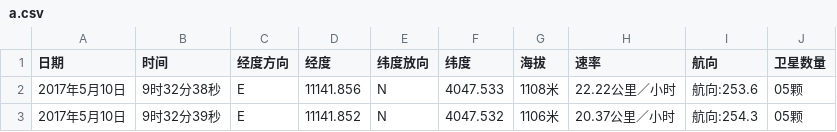
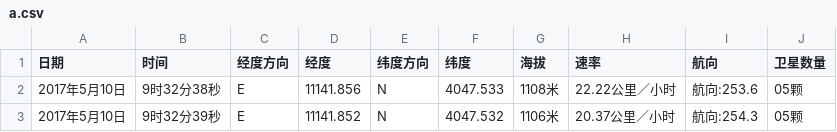
Before and after one commit to 20161104570/GPSlocation, a CSV file: a.csv, drawn as a sheet; only a part is shown.

```diff
--- a/a.csv
+++ b/a.csv
@@ -1,2 +1,2 @@
-日期,时间,经度方向,经度,纬度放向,纬度,海拔,速率,航向,卫星数量
+日期,时间,经度方向,经度,纬度方向,纬度,海拔,速率,航向,卫星数量
 2017年5月10日,9时32分38秒,E,11141.856,N,4047.533,1108米,22.22公里／小时,航向:253.6,05颗
```
Also changed, not shown: 2 other files.
